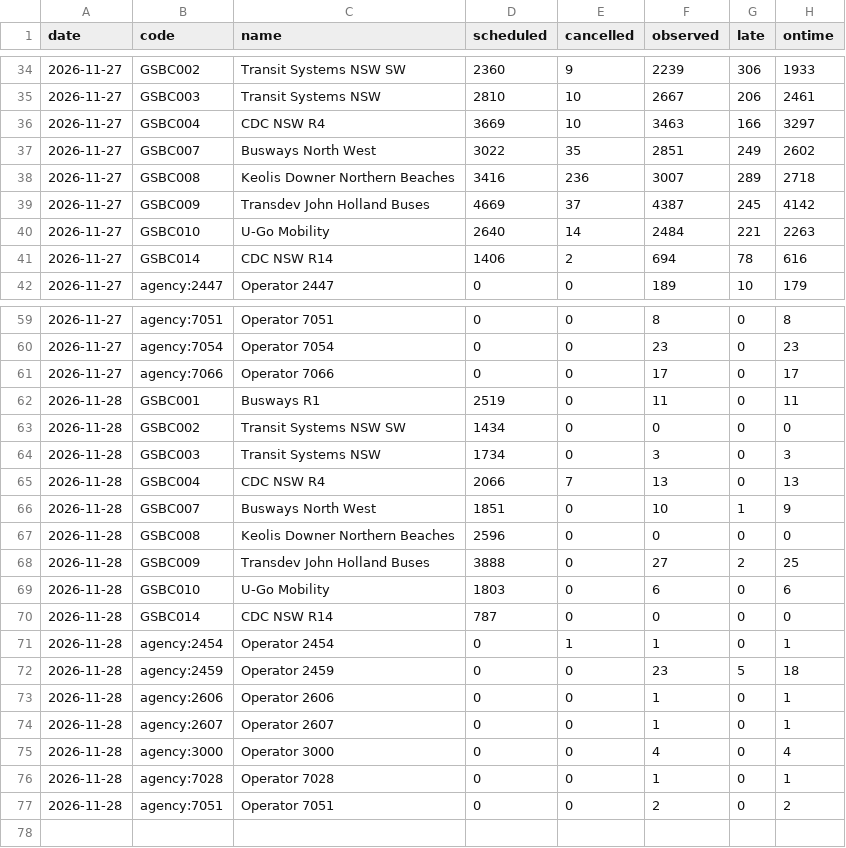
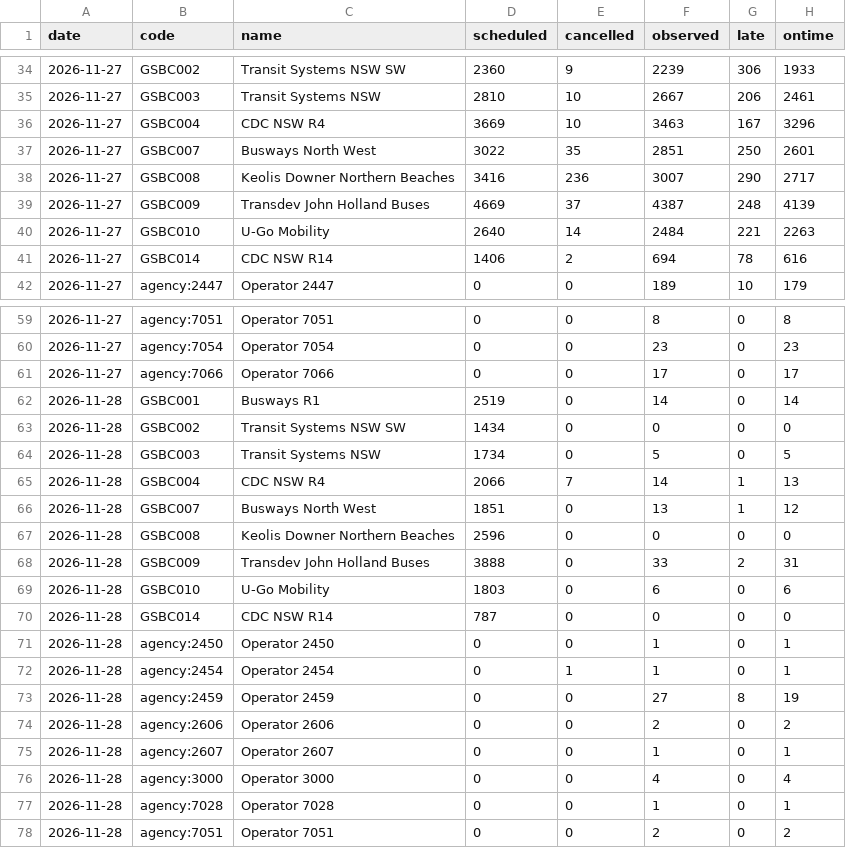
Before and after one commit to craigstarling-eng/Keolis-NthnBeaches-service-cancellations, a CSV file: data/history/regions_daily.csv, drawn as a sheet; only a part is shown, gaps mark what is left out.

```diff
--- a/data/history/regions_daily.csv
+++ b/data/history/regions_daily.csv
@@ -35,6 +35,6 @@ date,code,name,scheduled,cancelled,observed,late,ontime
 2026-11-27,GSBC003,Transit Systems NSW,2810,10,2667,206,2461
-2026-11-27,GSBC004,CDC NSW R4,3669,10,3463,166,3297
-2026-11-27,GSBC007,Busways North West,3022,35,2851,249,2602
-2026-11-27,GSBC008,Keolis Downer Northern Beaches,3416,236,3007,289,2718
-2026-11-27,GSBC009,Transdev John Holland Buses,4669,37,4387,245,4142
+2026-11-27,GSBC004,CDC NSW R4,3669,10,3463,167,3296
+2026-11-27,GSBC007,Busways North West,3022,35,2851,250,2601
+2026-11-27,GSBC008,Keolis Downer Northern Beaches,3416,236,3007,290,2717
+2026-11-27,GSBC009,Transdev John Holland Buses,4669,37,4387,248,4139
 2026-11-27,GSBC010,U-Go Mobility,2640,14,2484,221,2263
@@ -61,14 +61,15 @@ date,code,name,scheduled,cancelled,observed,late,ontime
 2026-11-27,agency:7066,Operator 7066,0,0,17,0,17
-2026-11-28,GSBC001,Busways R1,2519,0,11,0,11
+2026-11-28,GSBC001,Busways R1,2519,0,14,0,14
 2026-11-28,GSBC002,Transit Systems NSW SW,1434,0,0,0,0
-2026-11-28,GSBC003,Transit Systems NSW,1734,0,3,0,3
-2026-11-28,GSBC004,CDC NSW R4,2066,7,13,0,13
-2026-11-28,GSBC007,Busways North West,1851,0,10,1,9
+2026-11-28,GSBC003,Transit Systems NSW,1734,0,5,0,5
+2026-11-28,GSBC004,CDC NSW R4,2066,7,14,1,13
+2026-11-28,GSBC007,Busways North West,1851,0,13,1,12
 2026-11-28,GSBC008,Keolis Downer Northern Beaches,2596,0,0,0,0
-2026-11-28,GSBC009,Transdev John Holland Buses,3888,0,27,2,25
+2026-11-28,GSBC009,Transdev John Holland Buses,3888,0,33,2,31
 2026-11-28,GSBC010,U-Go Mobility,1803,0,6,0,6
 2026-11-28,GSBC014,CDC NSW R14,787,0,0,0,0
+2026-11-28,agency:2450,Operator 2450,0,0,1,0,1
 2026-11-28,agency:2454,Operator 2454,0,1,1,0,1
-2026-11-28,agency:2459,Operator 2459,0,0,23,5,18
-2026-11-28,agency:2606,Operator 2606,0,0,1,0,1
+2026-11-28,agency:2459,Operator 2459,0,0,27,8,19
+2026-11-28,agency:2606,Operator 2606,0,0,2,0,2
 2026-11-28,agency:2607,Operator 2607,0,0,1,0,1
```
Also changed, not shown: data/history/r8_daily.csv, data/history/r8_routes_daily.csv, 5 other files.
